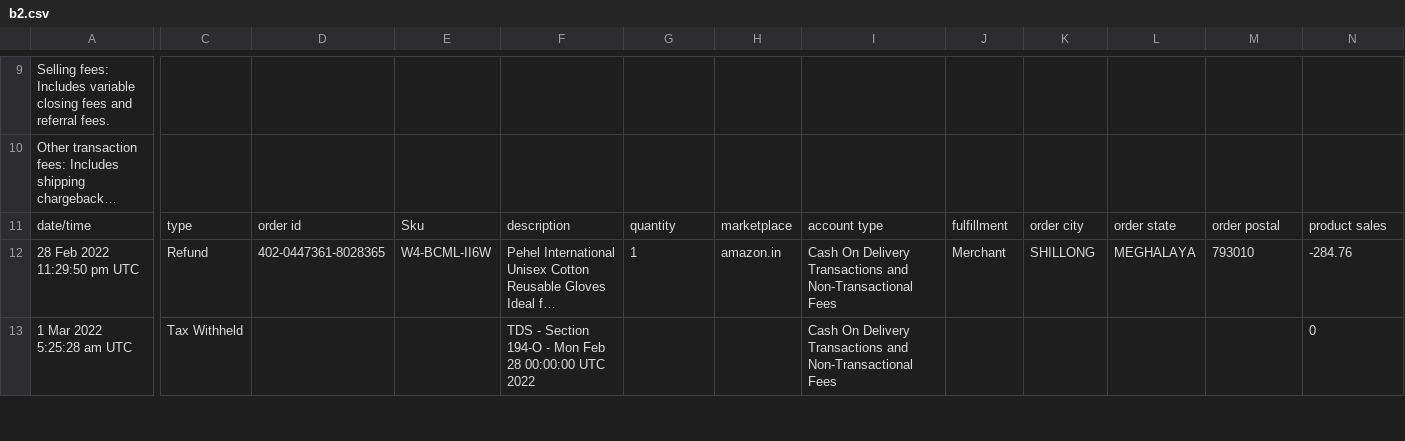
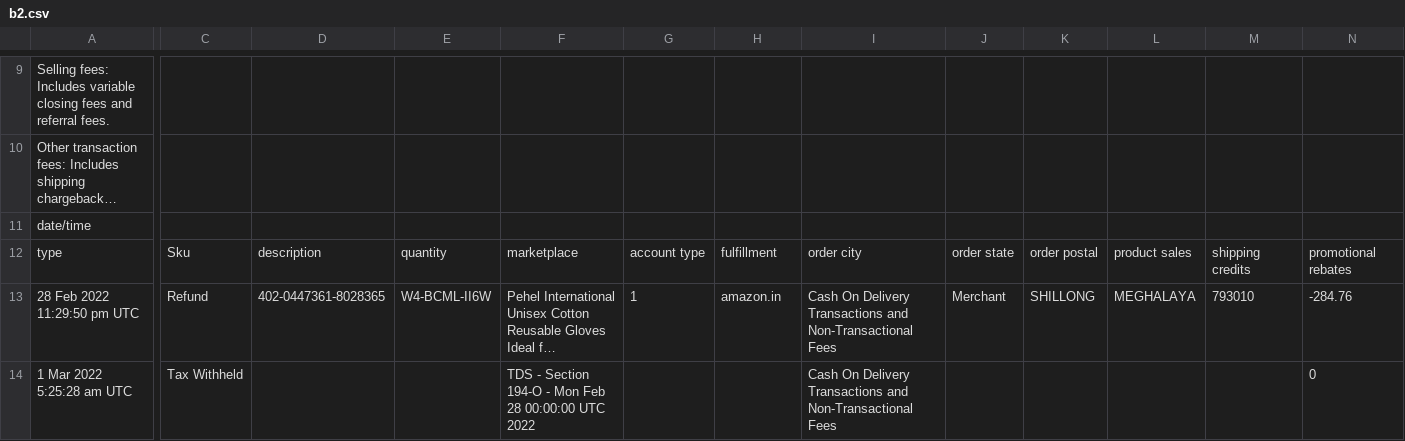
Before and after one commit to neilh44/AMZ, a CSV file: b2.csv, drawn as a sheet; only a part is shown, gaps mark what is left out; long unchanged cells end in …; rows hold the shown columns only; the diff covers the shown part only; the diff names each change by its address in the sheet, - before the commit and + after, or states it on an @@ line.

Commit message:
Update b2.csv

```diff
--- a/b2.csv
+++ b/b2.csv
-C11: type
+C11: (empty)
-D11: order id
+D11: (empty)
-E11: Sku
+E11: (empty)
-F11: description
+F11: (empty)
-G11: quantity
+G11: (empty)
-H11: marketplace
+H11: (empty)
-I11: account type
+I11: (empty)
-J11: fulfillment
+J11: (empty)
-K11: order city
+K11: (empty)
-L11: order state
+L11: (empty)
-M11: order postal
+M11: (empty)
-N11: product sales
+N11: (empty)
+row 12: type | Sku | description | quantity | marketplace | account type | fulfillment | order city | order state | order postal | product sales | shipping credits | promotional rebates
```
Also changed, not shown: 12 edited cells elsewhere in this file.
